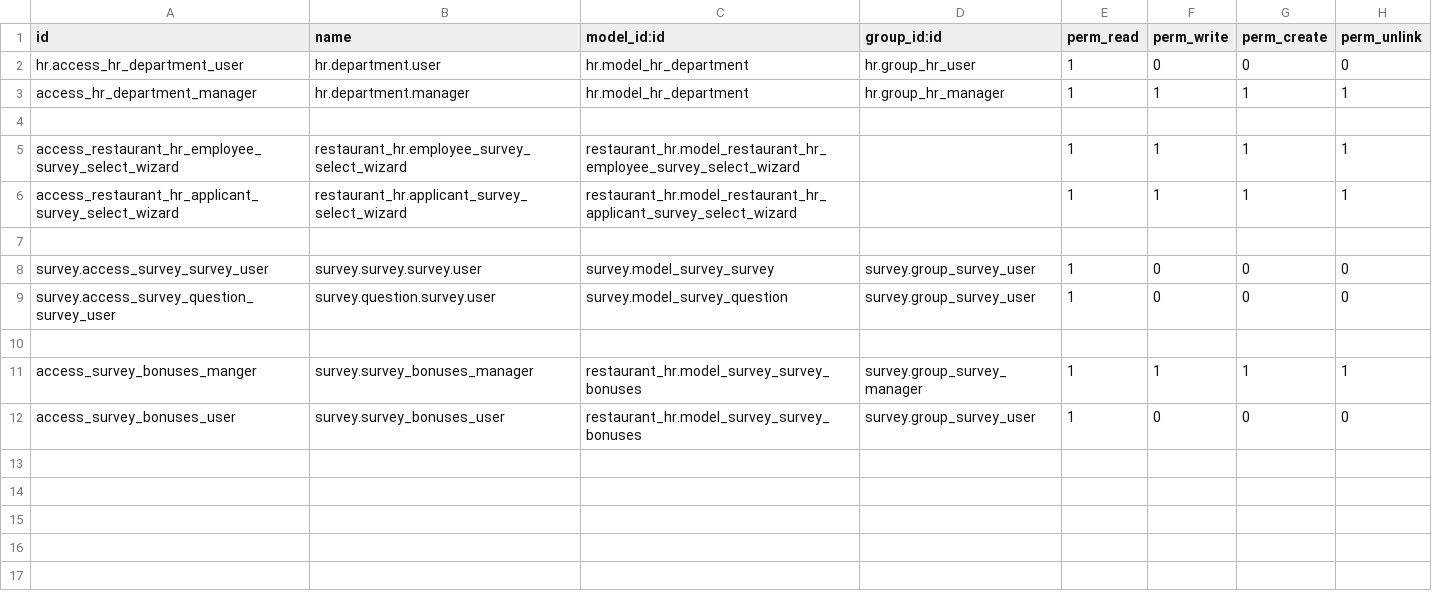
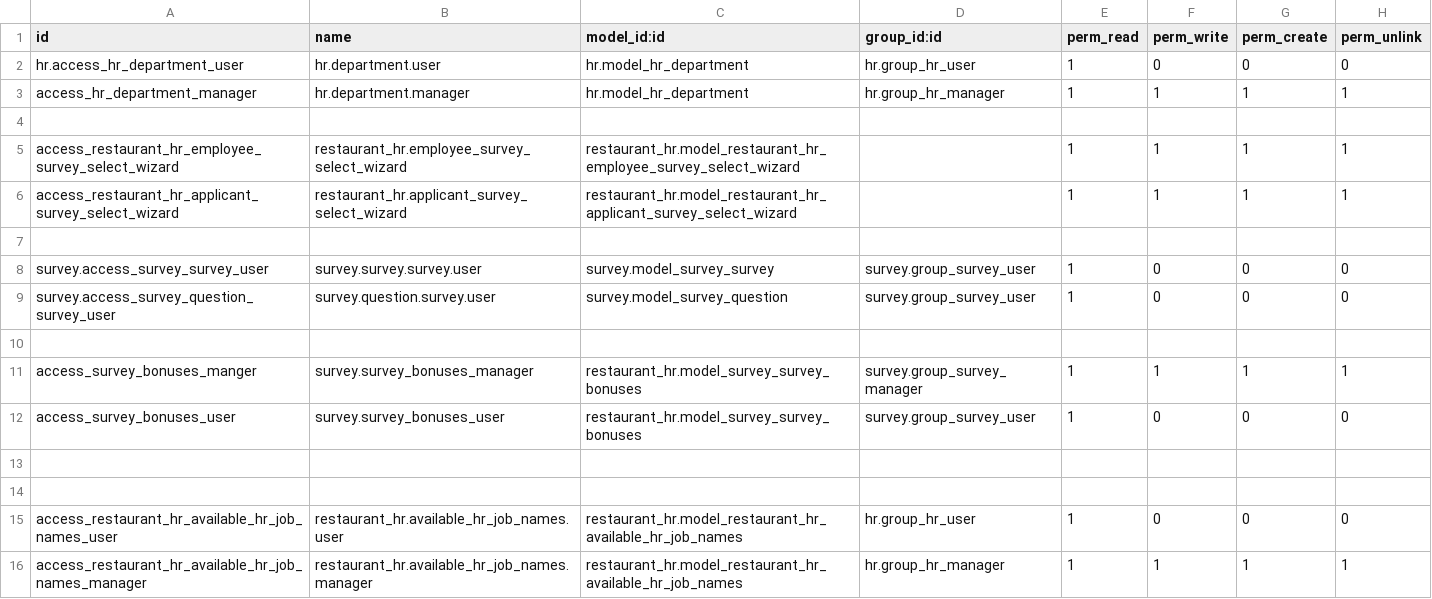
Before and after one commit to Pantilei/odoo-andys-hr, a CSV file: custom-addons/restaurant_hr/security/ir.model.access.csv, drawn as a sheet; the diff names each change by its address in the sheet, - before the commit and + after, or states it on an @@ line.

Commit message:
[FEAT]: Add available job names actions, model , menu and names

```diff
--- a/custom-addons/restaurant_hr/security/ir.model.access.csv
+++ b/custom-addons/restaurant_hr/security/ir.model.access.csv
+row 13: (empty)
+row 14: (empty)
+row 15: access_restaurant_hr_available_hr_job_names_user | restaurant_hr.available_hr_job_names.user | restaurant_hr.model_restaurant_hr_available_hr_job_names | hr.group_hr_user | 1 | 0 | 0 | 0
+row 16: access_restaurant_hr_available_hr_job_names_manager | restaurant_hr.available_hr_job_names.manager | restaurant_hr.model_restaurant_hr_available_hr_job_names | hr.group_hr_manager | 1 | 1 | 1 | 1
```
Also changed, not shown: 10 other files.
